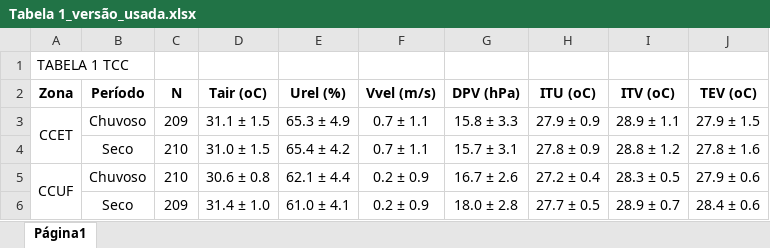
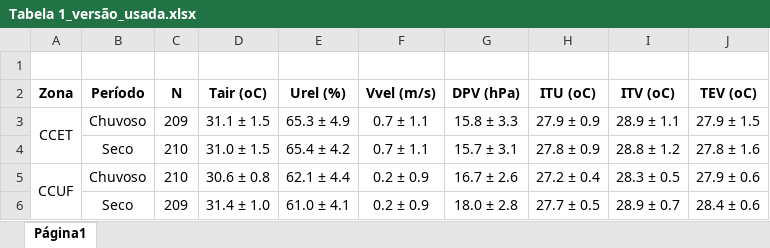
Before and after one commit to vdesouza3/emailUFRN, an Excel workbook: Tabela 1_versão_usada.xlsx, sheet Página1, drawn as a sheet; values as stored, in another font and other column widths than the file's, no borders; charts and pictures not drawn; the diff names each change by its address in the sheet, - before the commit and + after, or states it on an @@ line.

```diff
--- a/Tabela 1_versão_usada.xlsx (sheet Página1)
+++ b/Tabela 1_versão_usada.xlsx (sheet Página1)
-A1 (Zona): TABELA 1 TCC
+A1 (Zona): (empty)
```
Also changed, not shown: TABELA DE RESUMO ESTATÍSTICO PARA OS BOXPLOTS.xlsx, Tabela_Estatistica_Tradicional_estatisticas_juntas.xlsx, 6 other files.
